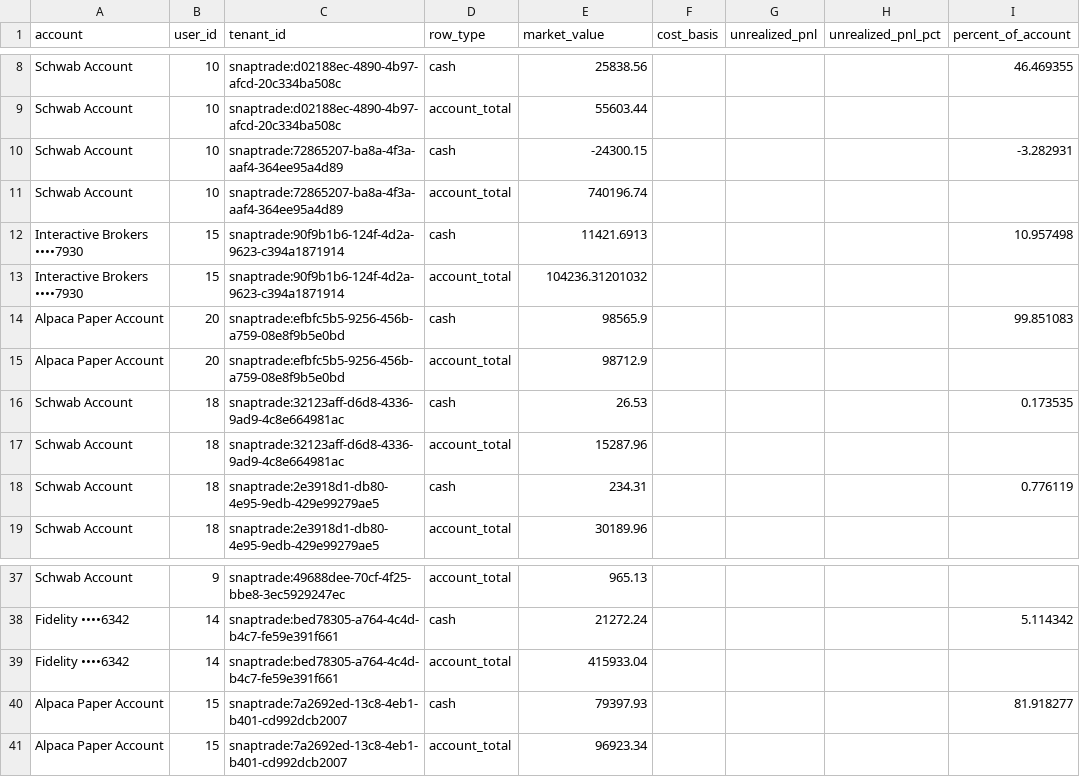
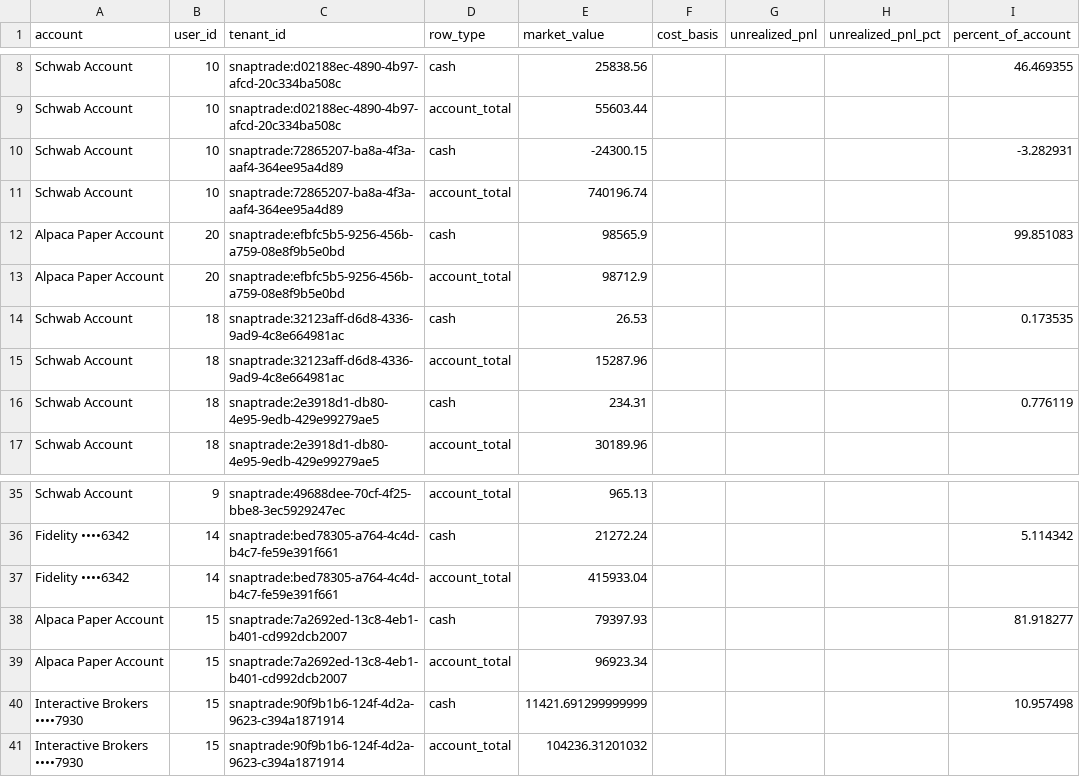
Before and after one commit to cameronjefferey/ccwj, a CSV file: dbt/seeds/account_balances.csv, drawn as a sheet; only a part is shown, gaps mark what is left out.

Commit message:
SnapTrade sync (testingcameron1): 5 tx, 5 open lines (Interactive Brokers ••••7930)

```diff
--- a/dbt/seeds/account_balances.csv
+++ b/dbt/seeds/account_balances.csv
@@ -11,4 +11,2 @@ Schwab Account,10,snaptrade:72865207-ba8a-4f3a-aaf4-364ee95a4d89,cash,-24300.15,
 Schwab Account,10,snaptrade:72865207-ba8a-4f3a-aaf4-364ee95a4d89,account_total,740196.74,,,,
-Interactive Brokers ••••7930,15,snaptrade:90f9b1b6-124f-4d2a-9623-c394a1871914,cash,11421.6913,,,,10.957498
-Interactive Brokers ••••7930,15,snaptrade:90f9b1b6-124f-4d2a-9623-c394a1871914,account_total,104236.31201032,,,,
 Alpaca Paper Account,20,snaptrade:efbfc5b5-9256-456b-a759-08e8f9b5e0bd,cash,98565.9,,,,99.851083
@@ -41 +39,3 @@ Alpaca Paper Account,15,snaptrade:7a2692ed-13c8-4eb1-b401-cd992dcb2007,cash,7939
 Alpaca Paper Account,15,snaptrade:7a2692ed-13c8-4eb1-b401-cd992dcb2007,account_total,96923.34,,,,
+Interactive Brokers ••••7930,15,snaptrade:90f9b1b6-124f-4d2a-9623-c394a1871914,cash,11421.691299999999,,,,10.957498
+Interactive Brokers ••••7930,15,snaptrade:90f9b1b6-124f-4d2a-9623-c394a1871914,account_total,104236.31201032,,,,
```
Also changed, not shown: dbt/seeds/current_positions.csv, dbt/seeds/trade_history.csv.
